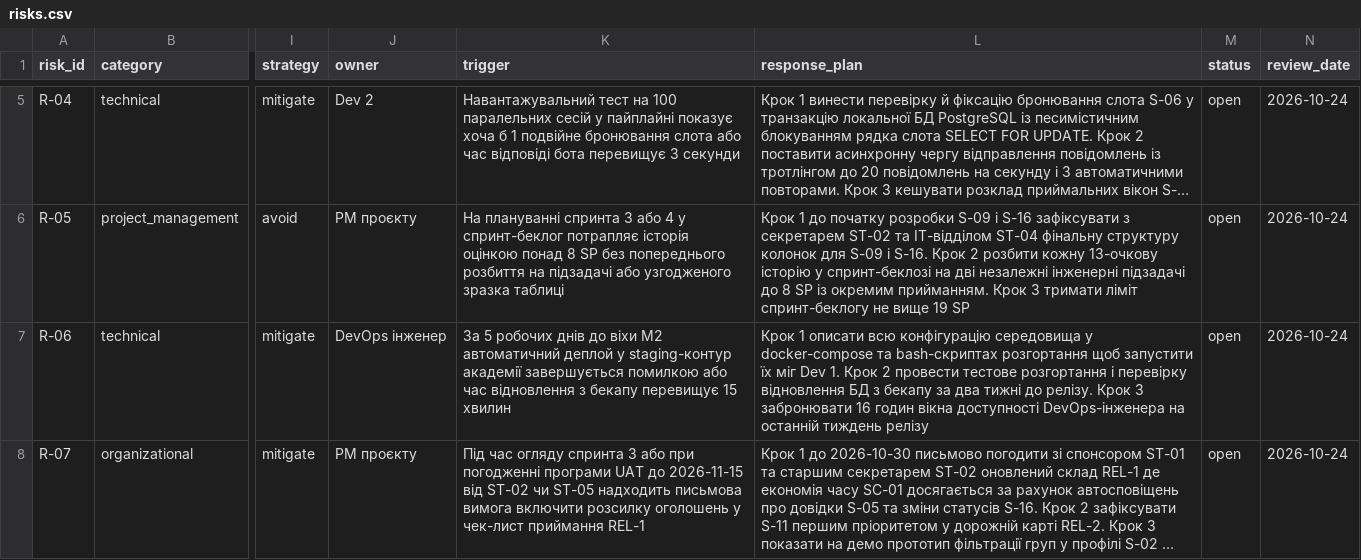
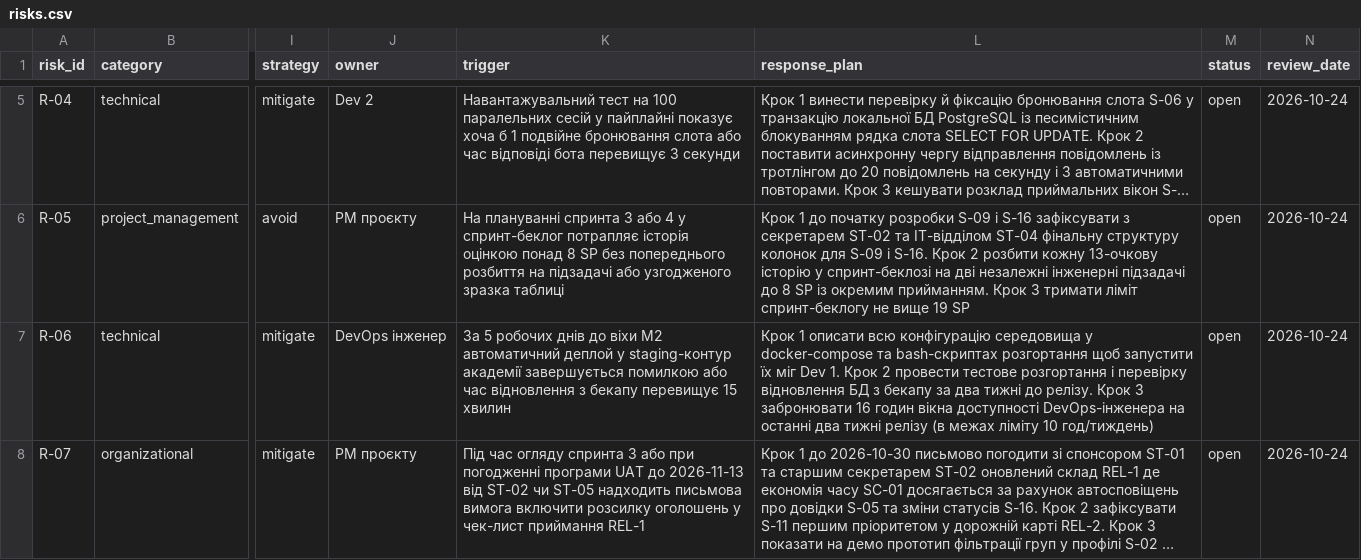
Before and after one commit to yura678/pm-2026-kn41-vorobei, a CSV file: lr11_risks_quality/risks.csv, drawn as a sheet; only a part is shown, gaps mark what is left out; long unchanged cells end in …; the diff names each change by its address in the sheet, - before the commit and + after, or states it on an @@ line.

Commit message:
fix(lr05-lr11): узгодження ритму статус-звітів, вікон DevOps/UAT у risks.csv та affected_files у changelog.csv

```diff
--- a/lr11_risks_quality/risks.csv
+++ b/lr11_risks_quality/risks.csv
-L7 (response_plan): …DevOps-інженера на останній тиждень релізу
+L7 (response_plan): …DevOps-інженера на останні два тижні релізу (в межах ліміту 10 год/тиждень)
-K8 (trigger): …UAT до 2026-11-15 від ST-02…
+K8 (trigger): …UAT до 2026-11-13 від ST-02…
```
Also changed, not shown: lr07_wbs/schedule.csv, lr07_wbs/wbs.csv, 4 other files.
